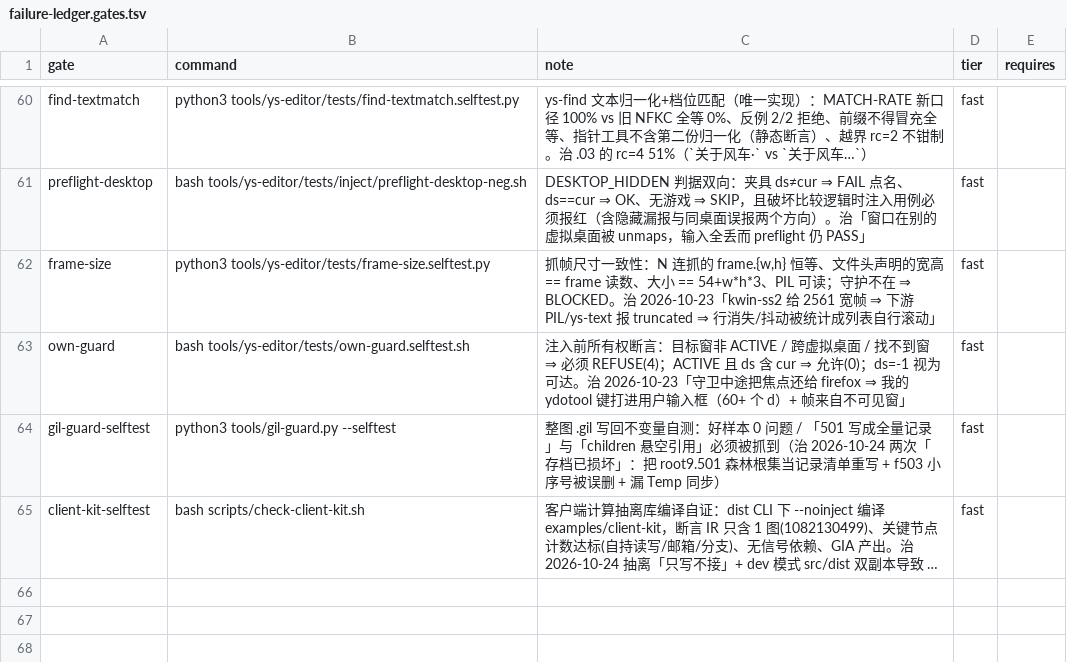
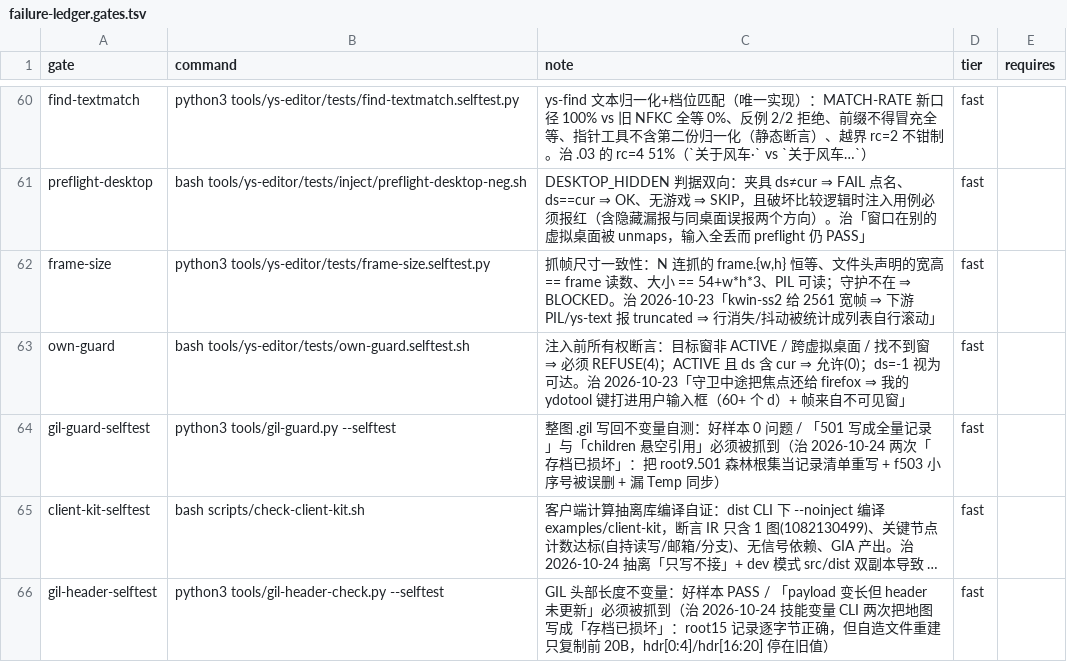
Before and after one commit to TheTouYu/genshin-ts, a TSV file: tools/failure-ledger.gates.tsv, drawn as a sheet; only a part is shown, gaps mark what is left out; long unchanged cells end in …; the diff names each change by its address in the sheet, - before the commit and + after, or states it on an @@ line.

Commit message:
定位「存档损坏」真因：整文件重建没更新 header 两个长度字段（不是 wire）
事实链：
- 两次写入（1827、实验图 1837）都被编辑器判损坏；root15 记录与编辑器**逐字节一致**（8542B payload 同 sha）
- 对比 14 个真实 .gil：**全部**满足 hdr[0:4]=size-4、hdr[16:20]=size-24；我写坏的 1827 文件两条都差 −46
- 真因：本命令自造 buildFile（复制旧前 20B）→ payload 变长后长度字段停在旧值
- 该规则 2026-08-05 就闭合在 docs/game-engine-knowledge/gil-structure-semantics.md，但技能里没有 ⇒ 新命令没载体照抄

修复与防线：
- assets:skill-variables 改用共享 injector/binary.buildFile（新增导出 buildGilFile，头部自动写两条长度）
- 新增只读检查器 tools/gil-header-check.py（--selftest：好样本 PASS / 伪造坏样本必须被抓到），登记门禁 gil-header-selftest
- 回归 +1：buildGilFile 头部两条不变量（共 7 项）；候选实跑 gil-header-check = 0 问题，头部 0x55d6/0x55c2 与实际 21978/21954 对齐
- 落盘：asset-operations 技能新增「整文件重建红线」；gil-structure-semantics 记复发与教训（规则只有文档=失效，必须技能+可跑检查器）；05-open O-2026-10-24-9 改为「原因已定位，待编辑器验证」

回档：实验图 1073741837 已恢复编辑器基线 b5460628…(21,953B)，Save_Level 与 Temp 同 sha；1827 保持 d326543e…(365,283B)

```diff
--- a/tools/failure-ledger.gates.tsv
+++ b/tools/failure-ledger.gates.tsv
+row 66: gil-header-selftest | python3 tools/gil-header-check.py --selftest | GIL 头部长度不变量：好样本 PASS / 「payload 变长但 header 未更新」必须被抓到（治 2026-10-24 技能变量 CLI 两次把地图写成「存档已损坏」：root15 记录逐字节正确，但自造文件重建只复制前 20B，hdr[0:4]/hdr[16:20] 停在旧值） | fast
```
Also changed, not shown: 7 other files.
